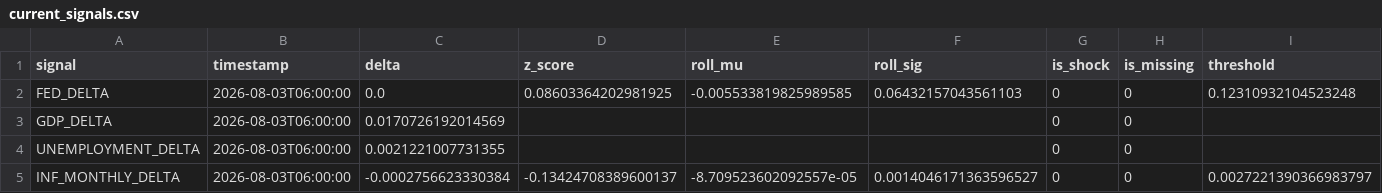
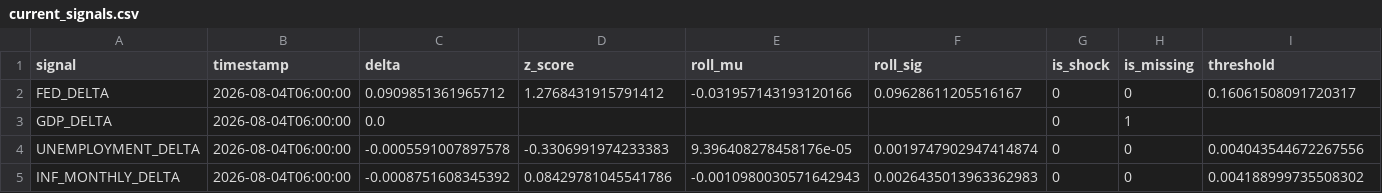
Before and after one commit to flyingduck0/ML_Seminar_Project, a CSV file: results/current_signals.csv, drawn as a sheet.

```diff
--- a/results/current_signals.csv
+++ b/results/current_signals.csv
@@ -1,5 +1,5 @@
 signal,timestamp,delta,z_score,roll_mu,roll_sig,is_shock,is_missing,threshold
-FED_DELTA,2026-08-03T06:00:00,0.0,0.08603364202981925,-0.005533819825989585,0.06432157043561103,0,0,0.12310932104523248
-GDP_DELTA,2026-08-03T06:00:00,0.0170726192014569,,,,0,0,
-UNEMPLOYMENT_DELTA,2026-08-03T06:00:00,0.0021221007731355,,,,0,0,
-INF_MONTHLY_DELTA,2026-08-03T06:00:00,-0.0002756623330384,-0.13424708389600137,-8.709523602092557e-05,0.0014046171363596527,0,0,0.0027221390366983797
+FED_DELTA,2026-08-04T06:00:00,0.0909851361965712,1.2768431915791412,-0.031957143193120166,0.09628611205516167,0,0,0.16061508091720317
+GDP_DELTA,2026-08-04T06:00:00,0.0,,,,0,1,
+UNEMPLOYMENT_DELTA,2026-08-04T06:00:00,-0.0005591007897578,-0.3306991974233383,9.396408278458176e-05,0.0019747902947414874,0,0,0.004043544672267556
+INF_MONTHLY_DELTA,2026-08-04T06:00:00,-0.0008751608345392,0.08429781045541786,-0.0010980030571642943,0.0026435013963362983,0,0,0.004188999735508302
```
Also changed, not shown: results/results_feature_importance.csv, results/results_irf.csv, 8 other files.
